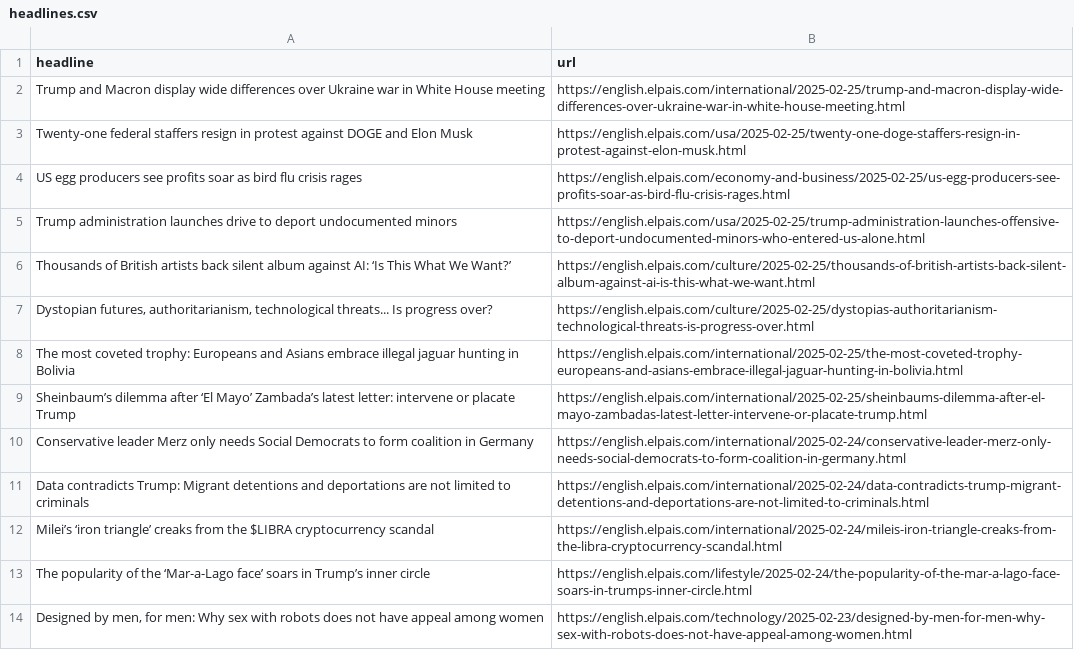
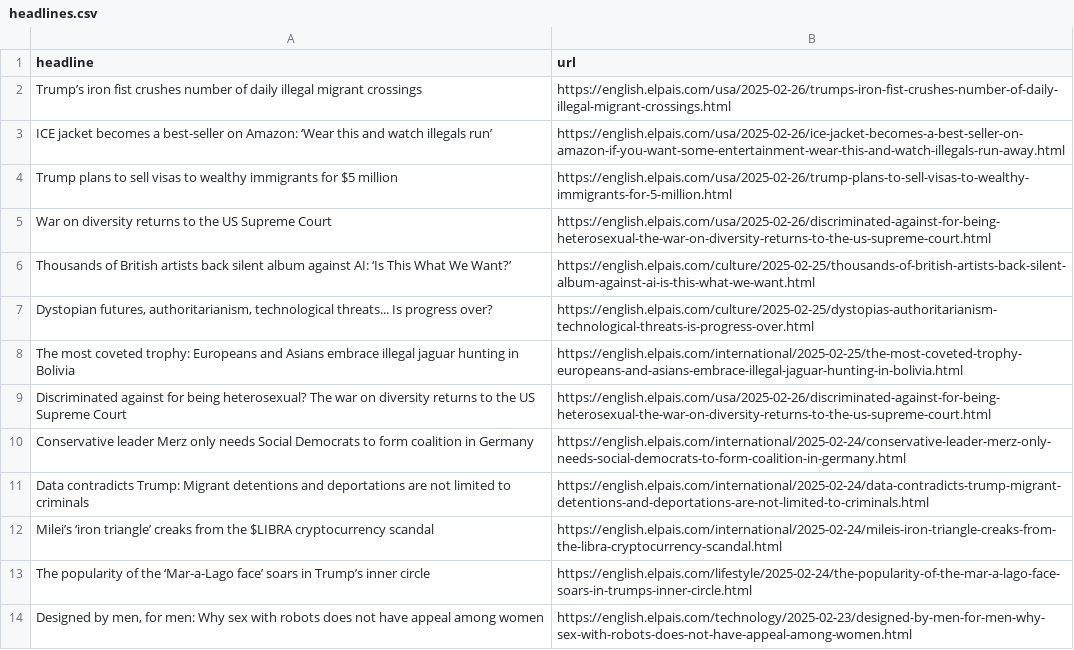
Before and after one commit to anaemepe/autoscrapper-elpais, a CSV file: headlines.csv, drawn as a sheet; only a part is shown; removed rows and columns are numbered as before the commit, all else as after; the diff names each change by its address in the sheet, - before the commit and + after, or states it on an @@ line.

```diff
--- a/headlines.csv
+++ b/headlines.csv
-row 2: Trump and Macron display wide differences over Ukraine war in White House meeting | https://english.elpais.com/international/2025-02-25/trump-and-macron-display-wide-differences-over-ukraine-war-in-white-house-meeting.html
-row 3: Twenty-one federal staffers resign in protest against DOGE and Elon Musk | https://english.elpais.com/usa/2025-02-25/twenty-one-doge-staffers-resign-in-protest-against-elon-musk.html
-row 4: US egg producers see profits soar as bird flu crisis rages | https://english.elpais.com/economy-and-business/2025-02-25/us-egg-producers-see-profits-soar-as-bird-flu-crisis-rages.html
-row 5: Trump administration launches drive to deport undocumented minors | https://english.elpais.com/usa/2025-02-25/trump-administration-launches-offensive-to-deport-undocumented-minors-who-entered-us-alone.html
+row 2: Trump’s iron fist crushes number of daily illegal migrant crossings | https://english.elpais.com/usa/2025-02-26/trumps-iron-fist-crushes-number-of-daily-illegal-migrant-crossings.html
+row 3: ICE jacket becomes a best-seller on Amazon: ‘Wear this and watch illegals run’ | https://english.elpais.com/usa/2025-02-26/ice-jacket-becomes-a-best-seller-on-amazon-if-you-want-some-entertainment-wear-this-and-watch-illegals-run-away.html
+row 4: Trump plans to sell visas to wealthy immigrants for $5 million | https://english.elpais.com/usa/2025-02-26/trump-plans-to-sell-visas-to-wealthy-immigrants-for-5-million.html
+row 5: War on diversity returns to the US Supreme Court | https://english.elpais.com/usa/2025-02-26/discriminated-against-for-being-heterosexual-the-war-on-diversity-returns-to-the-us-supreme-court.html
-row 9: Sheinbaum’s dilemma after ‘El Mayo’ Zambada’s latest letter: intervene or placate Trump | https://english.elpais.com/international/2025-02-25/sheinbaums-dilemma-after-el-mayo-zambadas-latest-letter-intervene-or-placate-trump.html
+row 9: Discriminated against for being heterosexual? The war on diversity returns to the US Supreme Court | https://english.elpais.com/usa/2025-02-26/discriminated-against-for-being-heterosexual-the-war-on-diversity-returns-to-the-us-supreme-court.html
```
